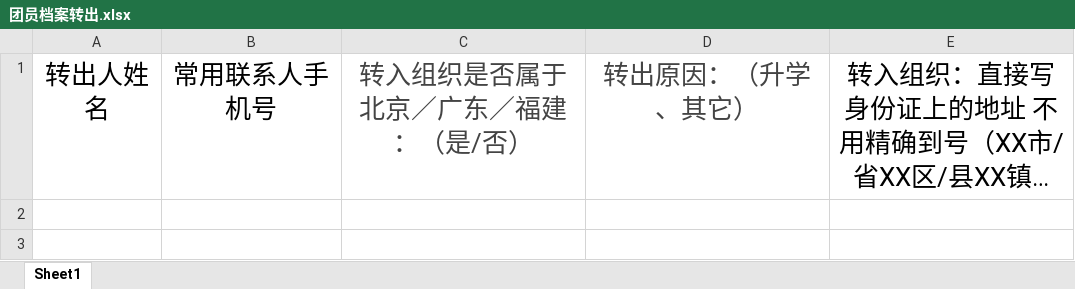
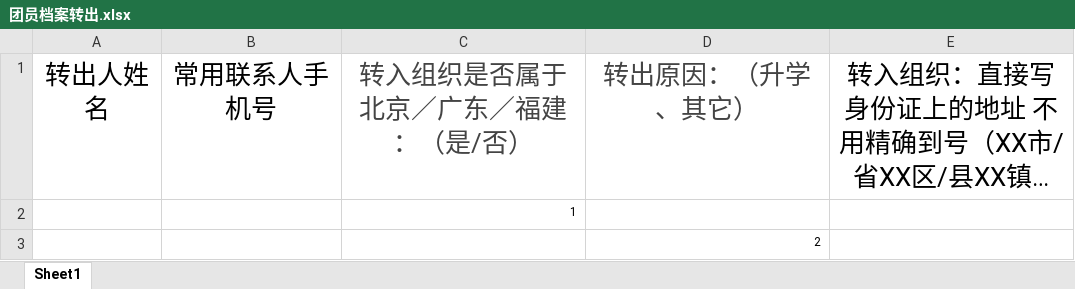
Before and after one commit to lijianguo1103/lemon81, an Excel workbook: 团员档案转出.xlsx, sheet Sheet1, drawn as a sheet; long unchanged cells end in …; values as stored, in another font and other column widths than the file's, no borders; the diff names each change by its address in the sheet, - before the commit and + after, or states it on an @@ line.

Commit message:
进行更改

```diff
--- a/团员档案转出.xlsx (sheet Sheet1)
+++ b/团员档案转出.xlsx (sheet Sheet1)
+row 2:  |  | 1
+row 3:  |  |  | 2
```
